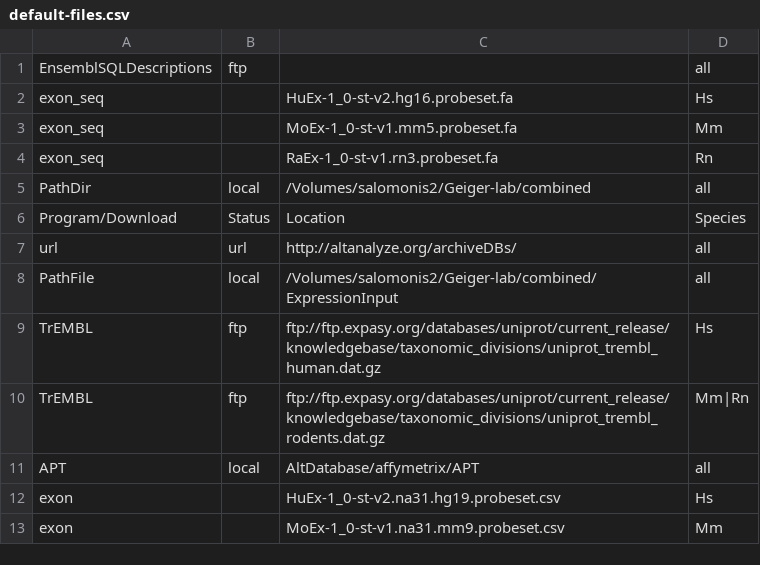
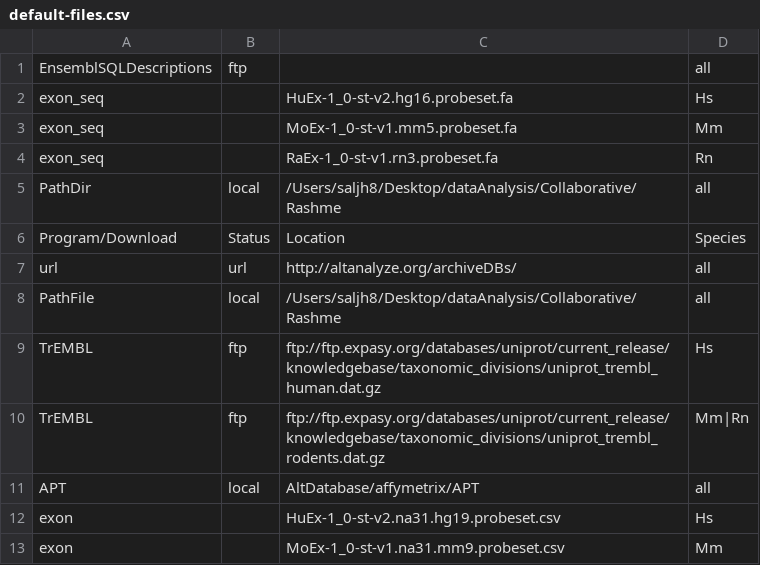
Before and after one commit to nsalomonis/altanalyze, a CSV file: Config/default-files.csv, drawn as a sheet; only a part is shown.

Commit message:
2.1.1 9/7/17
Integration of metaDataAnalysis statistical functions for MetaPath-PSI
analysis and database build recent error corrected.

```diff
--- a/Config/default-files.csv
+++ b/Config/default-files.csv
@@ -4,6 +4,6 @@
 "exon_seq","","RaEx-1_0-st-v1.rn3.probeset.fa","Rn"
-"PathDir","local","/Volumes/salomonis2/Geiger-lab/combined","all"
+"PathDir","local","/Users/saljh8/Desktop/dataAnalysis/Collaborative/Rashme","all"
 "Program/Download","Status","Location","Species"
 "url","url","http://altanalyze.org/archiveDBs/","all"
-"PathFile","local","/Volumes/salomonis2/Geiger-lab/combined/ExpressionInput","all"
+"PathFile","local","/Users/saljh8/Desktop/dataAnalysis/Collaborative/Rashme","all"
 "TrEMBL","ftp","ftp://ftp.expasy.org/databases/uniprot/current_release/knowledgebase/taxonomic_divisions/uniprot_trembl_human.dat.gz","Hs"
```
Also changed, not shown: 9 other files.
